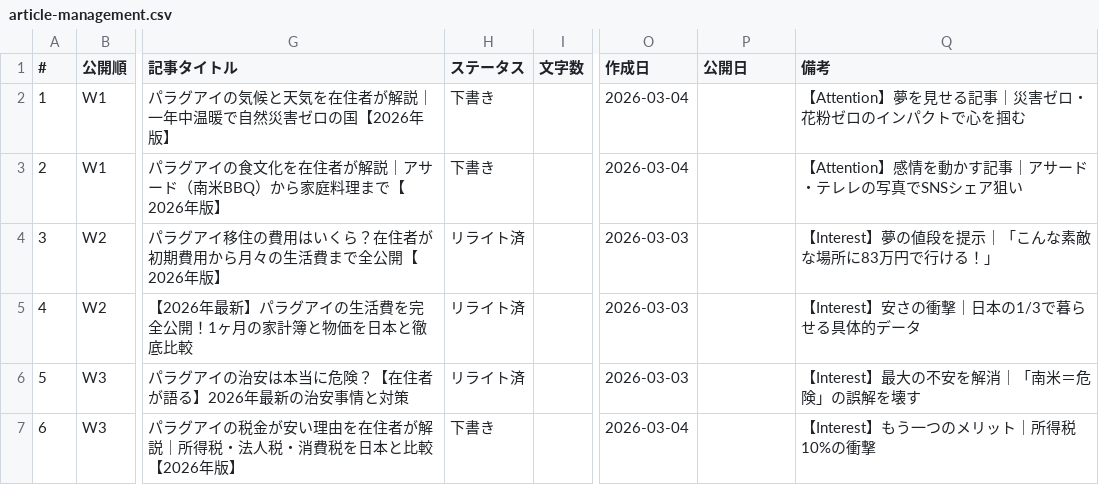
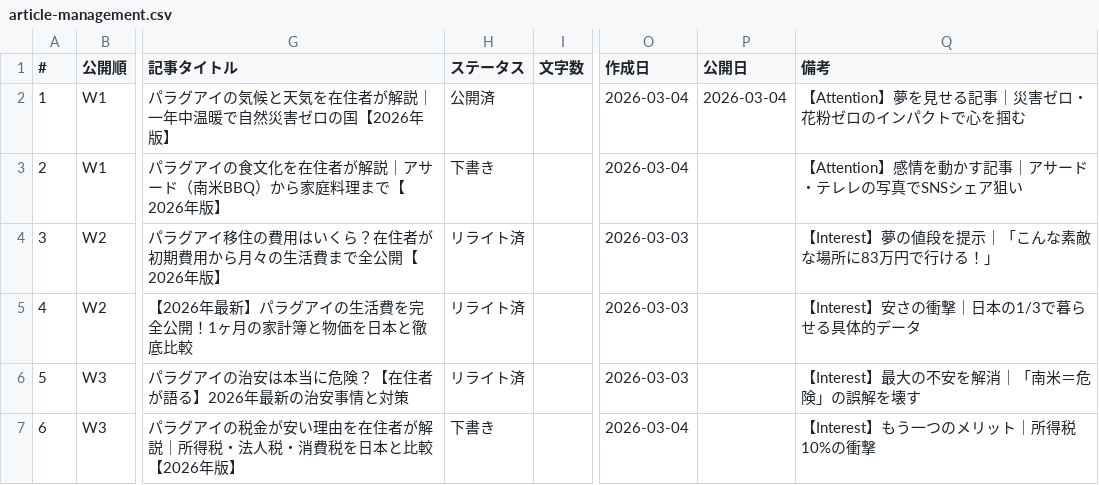
Before and after one commit to tmizuno27/claude-code, a CSV file: nambei-oyaji/outputs/article-management.csv, drawn as a sheet; only a part is shown, gaps mark what is left out; the diff names each change by its address in the sheet, - before the commit and + after, or states it on an @@ line.

```diff
--- a/nambei-oyaji/outputs/article-management.csv
+++ b/nambei-oyaji/outputs/article-management.csv
-H2 (ステータス): 下書き
+H2 (ステータス): 公開済
-P2 (公開日): (empty)
+P2 (公開日): 2026-03-04
```
Also changed, not shown: 1 other file.
